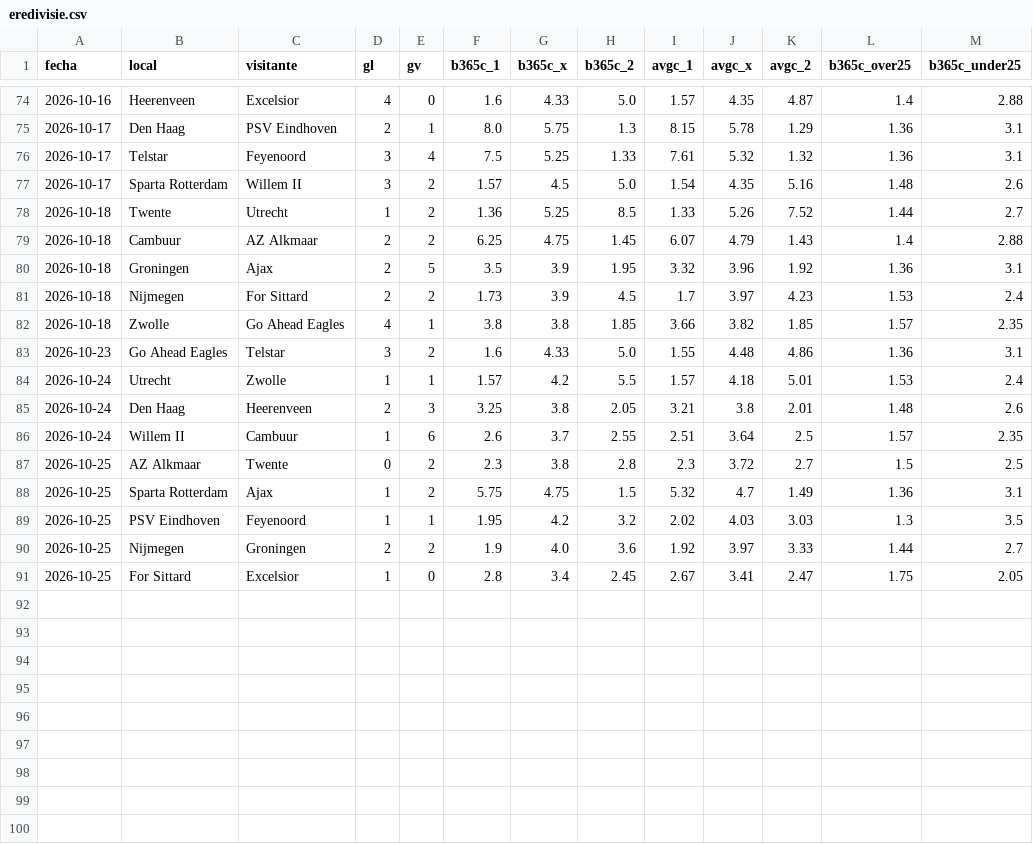
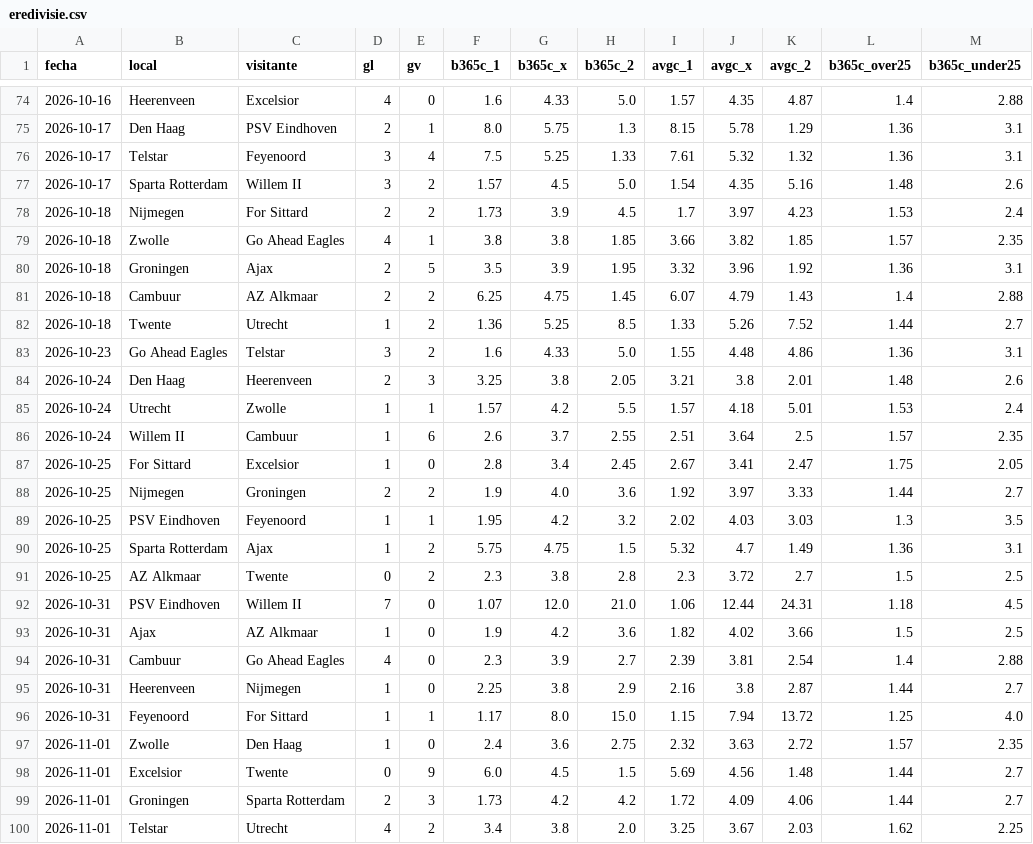
Before and after one commit to iqer175/datos-futbol, a CSV file: datos/cierres/eredivisie.csv, drawn as a sheet; only a part is shown, gaps mark what is left out; the diff covers the shown part only.

```diff
--- a/datos/cierres/eredivisie.csv
+++ b/datos/cierres/eredivisie.csv
@@ -77,15 +77,24 @@ fecha,local,visitante,gl,gv,b365c_1,b365c_x,b365c_2,avgc_1,avgc_x,avgc_2,b365c_o
 2026-10-17,Sparta Rotterdam,Willem II,3,2,1.57,4.5,5.0,1.54,4.35,5.16,1.48,2.6
-2026-10-18,Twente,Utrecht,1,2,1.36,5.25,8.5,1.33,5.26,7.52,1.44,2.7
-2026-10-18,Cambuur,AZ Alkmaar,2,2,6.25,4.75,1.45,6.07,4.79,1.43,1.4,2.88
-2026-10-18,Groningen,Ajax,2,5,3.5,3.9,1.95,3.32,3.96,1.92,1.36,3.1
 2026-10-18,Nijmegen,For Sittard,2,2,1.73,3.9,4.5,1.7,3.97,4.23,1.53,2.4
 2026-10-18,Zwolle,Go Ahead Eagles,4,1,3.8,3.8,1.85,3.66,3.82,1.85,1.57,2.35
+2026-10-18,Groningen,Ajax,2,5,3.5,3.9,1.95,3.32,3.96,1.92,1.36,3.1
+2026-10-18,Cambuur,AZ Alkmaar,2,2,6.25,4.75,1.45,6.07,4.79,1.43,1.4,2.88
+2026-10-18,Twente,Utrecht,1,2,1.36,5.25,8.5,1.33,5.26,7.52,1.44,2.7
 2026-10-23,Go Ahead Eagles,Telstar,3,2,1.6,4.33,5.0,1.55,4.48,4.86,1.36,3.1
+2026-10-24,Den Haag,Heerenveen,2,3,3.25,3.8,2.05,3.21,3.8,2.01,1.48,2.6
 2026-10-24,Utrecht,Zwolle,1,1,1.57,4.2,5.5,1.57,4.18,5.01,1.53,2.4
-2026-10-24,Den Haag,Heerenveen,2,3,3.25,3.8,2.05,3.21,3.8,2.01,1.48,2.6
 2026-10-24,Willem II,Cambuur,1,6,2.6,3.7,2.55,2.51,3.64,2.5,1.57,2.35
+2026-10-25,For Sittard,Excelsior,1,0,2.8,3.4,2.45,2.67,3.41,2.47,1.75,2.05
+2026-10-25,Nijmegen,Groningen,2,2,1.9,4.0,3.6,1.92,3.97,3.33,1.44,2.7
+2026-10-25,PSV Eindhoven,Feyenoord,1,1,1.95,4.2,3.2,2.02,4.03,3.03,1.3,3.5
+2026-10-25,Sparta Rotterdam,Ajax,1,2,5.75,4.75,1.5,5.32,4.7,1.49,1.36,3.1
 2026-10-25,AZ Alkmaar,Twente,0,2,2.3,3.8,2.8,2.3,3.72,2.7,1.5,2.5
-2026-10-25,Sparta Rotterdam,Ajax,1,2,5.75,4.75,1.5,5.32,4.7,1.49,1.36,3.1
-2026-10-25,PSV Eindhoven,Feyenoord,1,1,1.95,4.2,3.2,2.02,4.03,3.03,1.3,3.5
-2026-10-25,Nijmegen,Groningen,2,2,1.9,4.0,3.6,1.92,3.97,3.33,1.44,2.7
-2026-10-25,For Sittard,Excelsior,1,0,2.8,3.4,2.45,2.67,3.41,2.47,1.75,2.05
+2026-10-31,PSV Eindhoven,Willem II,7,0,1.07,12.0,21.0,1.06,12.44,24.31,1.18,4.5
+2026-10-31,Ajax,AZ Alkmaar,1,0,1.9,4.2,3.6,1.82,4.02,3.66,1.5,2.5
+2026-10-31,Cambuur,Go Ahead Eagles,4,0,2.3,3.9,2.7,2.39,3.81,2.54,1.4,2.88
+2026-10-31,Heerenveen,Nijmegen,1,0,2.25,3.8,2.9,2.16,3.8,2.87,1.44,2.7
+2026-10-31,Feyenoord,For Sittard,1,1,1.17,8.0,15.0,1.15,7.94,13.72,1.25,4.0
+2026-11-01,Zwolle,Den Haag,1,0,2.4,3.6,2.75,2.32,3.63,2.72,1.57,2.35
+2026-11-01,Excelsior,Twente,0,9,6.0,4.5,1.5,5.69,4.56,1.48,1.44,2.7
+2026-11-01,Groningen,Sparta Rotterdam,2,3,1.73,4.2,4.2,1.72,4.09,4.06,1.44,2.7
+2026-11-01,Telstar,Utrecht,4,2,3.4,3.8,2.0,3.25,3.67,2.03,1.62,2.25
```
Also changed, not shown: 22 moved rows elsewhere in this file, datos/cierres/bundesliga.csv, datos/cierres/bundesliga2.csv, 45 other files.
